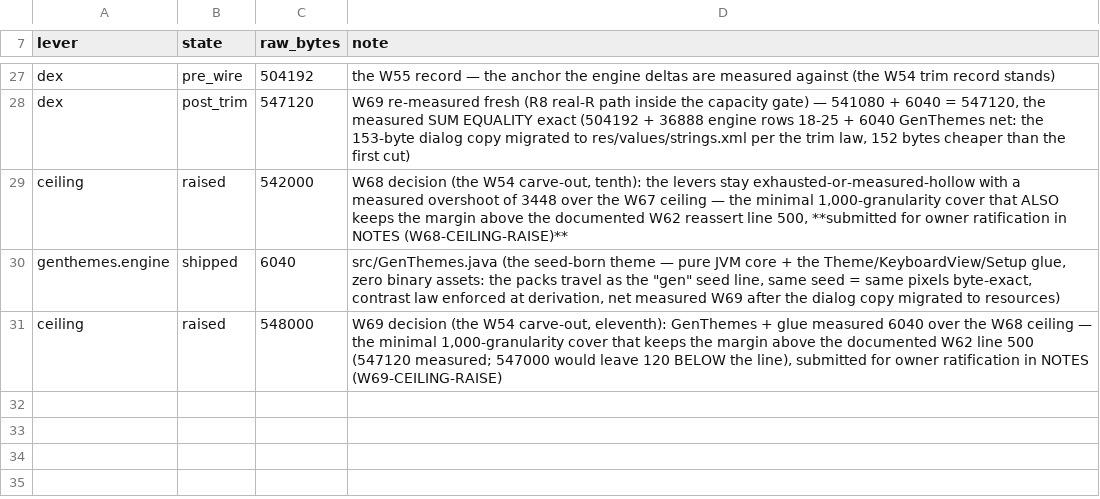
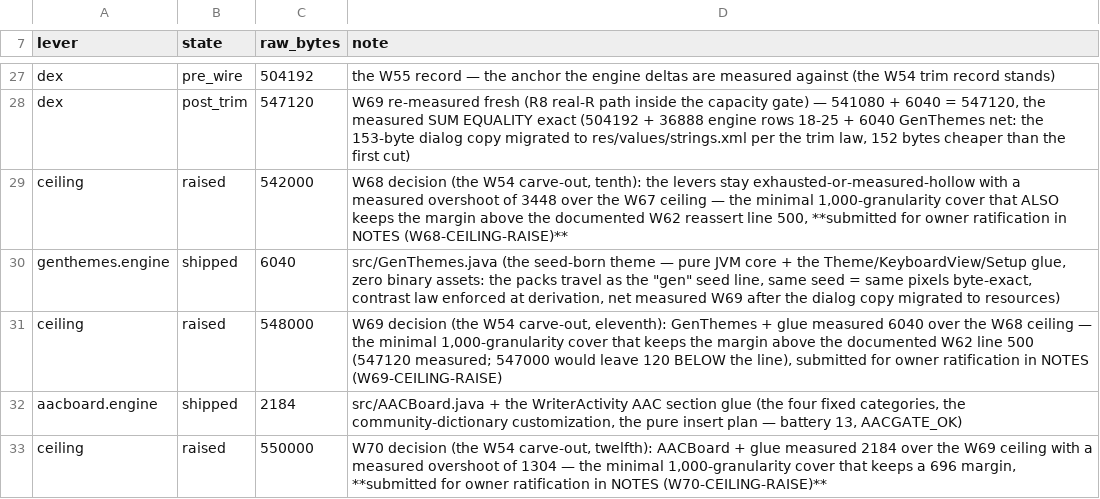
Before and after one commit to CTO-DRS/neokey-public, a TSV file: ci/capacity_ledger.tsv, drawn as a sheet; only a part is shown, gaps mark what is left out.

Commit message:
W70 ceiling raise: the twelfth carve-out — AACBoard measured 2184 over W69
dex measured 549304 with the AACBoard core + the WriterActivity AAC glue —
1,304 over the W69 ceiling of 548000. The minimal 1,000-granularity cover
is 550000 (696 margin), pinned in every live law site (26 sites: the r8
budget, the trim ceiling, phase3-10, evaudit/rebuild/signedapk gates and
tests, CapacityLedger), with the ledger row (aacboard.engine shipped 2184)
and the owner-ratification row in NOTES (W70-CEILING-RAISE, the twelfth
carve-out — same process as W68/W69).

```diff
--- a/ci/capacity_ledger.tsv
+++ b/ci/capacity_ledger.tsv
@@ -31 +31,3 @@ genthemes.engine	shipped	6040	src/GenThemes.java (the seed-born theme — pure J
 ceiling	raised	548000	W69 decision (the W54 carve-out, eleventh): GenThemes + glue measured 6040 over the W68 ceiling — the minimal 1,000-granularity cover that keeps the margin above the documented W62 line 500 (547120 measured; 547000 would leave 120 BELOW the line), submitted for owner ratification in NOTES (W69-CEILING-RAISE)
+aacboard.engine	shipped	2184	src/AACBoard.java + the WriterActivity AAC section glue (the four fixed categories, the community-dictionary customization, the pure insert plan — battery 13, AACGATE_OK)
+ceiling	raised	550000	W70 decision (the W54 carve-out, twelfth): AACBoard + glue measured 2184 over the W69 ceiling with a measured overshoot of 1304 — the minimal 1,000-granularity cover that keeps a 696 margin, **submitted for owner ratification in NOTES (W70-CEILING-RAISE)**
```
Also changed, not shown: 20 other files.
